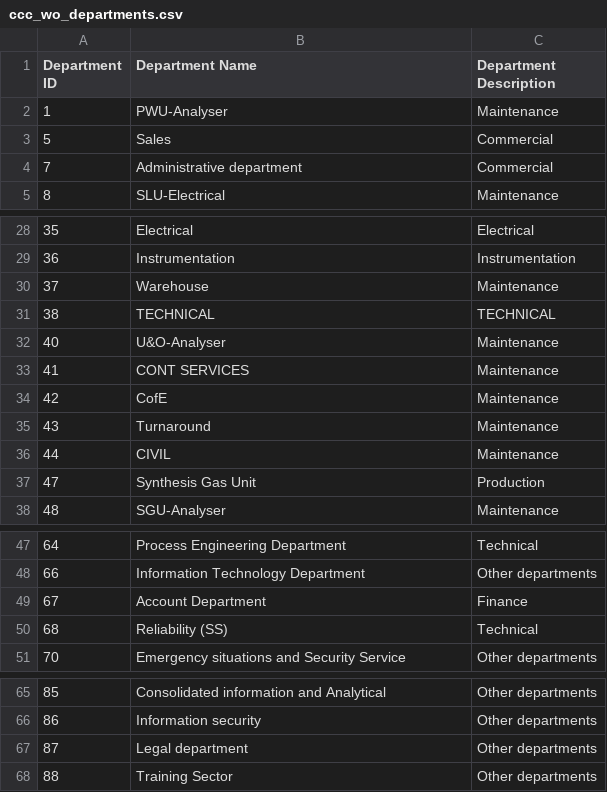
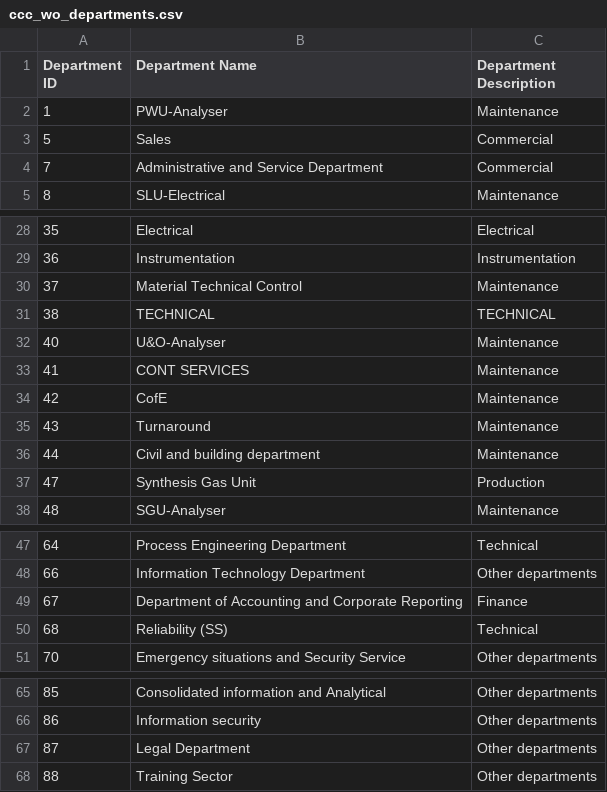
Before and after one commit to isTeamoor/mData, a CSV file: app/database/csv/ccc_wo_departments.csv, drawn as a sheet; only a part is shown, gaps mark what is left out; the diff covers the shown part only.

```diff
--- a/app/database/csv/ccc_wo_departments.csv
+++ b/app/database/csv/ccc_wo_departments.csv
@@ -3,3 +3,3 @@
 5,Sales,Commercial
-7,Administrative department,Commercial
+7,Administrative and Service Department,Commercial
 8,SLU-Electrical,Maintenance
@@ -29,3 +29,3 @@
 36,Instrumentation,Instrumentation
-37,Warehouse,Maintenance
+37,Material Technical Control,Maintenance
 38,TECHNICAL,TECHNICAL
@@ -35,3 +35,3 @@
 43,Turnaround,Maintenance
-44,CIVIL,Maintenance
+44,Civil and building department,Maintenance
 47,Synthesis Gas Unit,Production
@@ -48,3 +48,3 @@
 66,Information Technology Department,Other departments
-67,Account Department,Finance
+67,Department of Accounting and Corporate Reporting,Finance
 68,Reliability (SS),Technical
@@ -66,3 +66,3 @@
 86,Information security,Other departments
-87,Legal department,Other departments
+87,Legal Department,Other departments
 88,Training Sector,Other departments
```
Also changed, not shown: 1 edited cell elsewhere in this file, app/database/csv/ccc_cm_contactID.csv, app/database/csv/ccc_cm_uom.csv, 23 other files.
